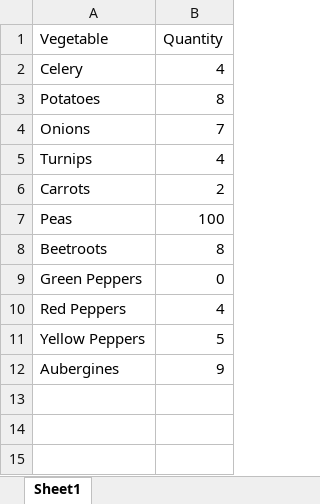
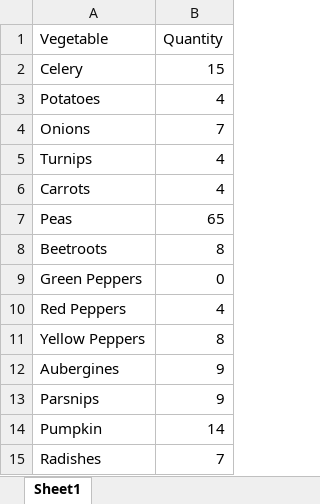
Before and after one commit to SandyGcoding/L00205876_DevopsInAction_MiniPipeline, an Excel workbook: Code/Veg.xlsx, sheet Sheet1, drawn as a sheet; values as stored, in another font and other column widths than the file's, no borders; the diff names each change by its address in the sheet, - before the commit and + after, or states it on an @@ line.

Commit message:
Tested Flask HTML and Javascript worked on locally hosted website and from ButtersVegApp.py. Checked Veg.xlsx contained updated items and quantities on restart. Added short video of various user scenarios and ensured functionality

```diff
--- a/Code/Veg.xlsx (sheet Sheet1)
+++ b/Code/Veg.xlsx (sheet Sheet1)
-B2 (Quantity): 4
+B2 (Quantity): 15
-B3 (Quantity): 8
+B3 (Quantity): 4
-B6 (Quantity): 2
+B6 (Quantity): 4
-B7 (Quantity): 100
+B7 (Quantity): 65
-B11 (Quantity): 5
+B11 (Quantity): 8
+row 13: Parsnips | 9
+row 14: Pumpkin | 14
+row 15: Radishes | 7
```
Also changed, not shown: 1 other file.
